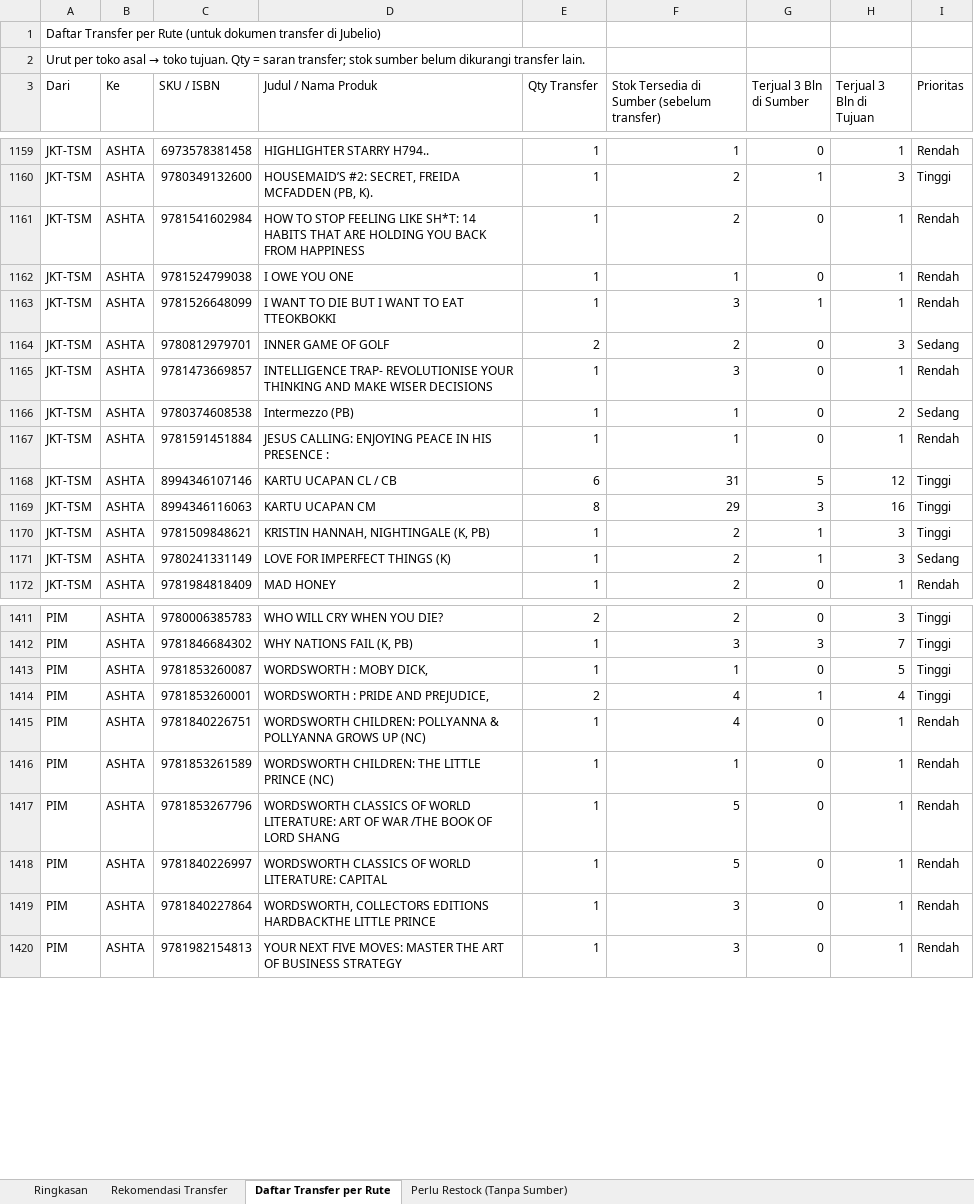
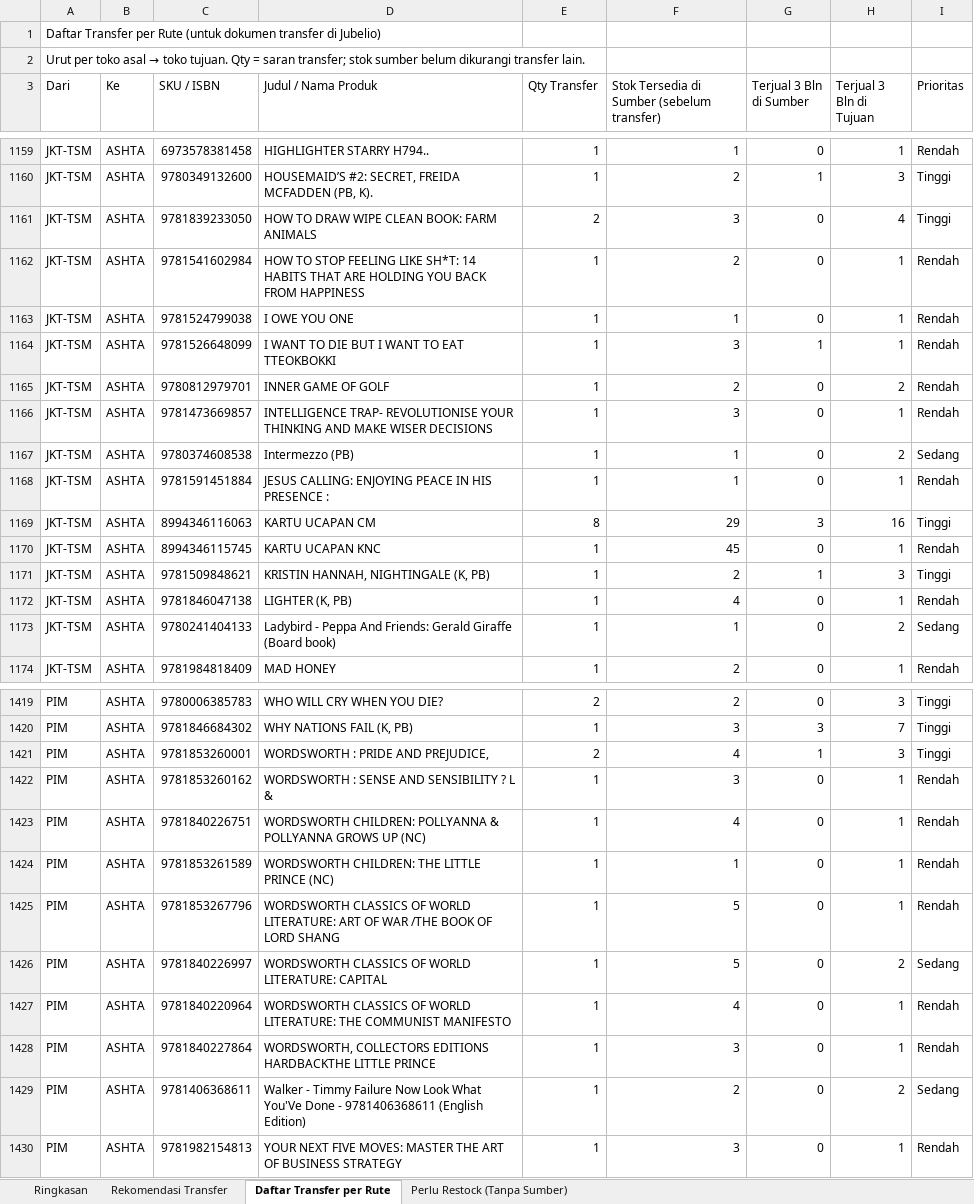
Before and after one commit to stevetsurface/sinar-starbooks-sales, an Excel workbook: data/transfer_stok_toko_offline.xlsx, sheet Daftar Transfer per Rute, drawn as a sheet; only a part is shown, gaps mark what is left out; values as stored, in another font and other column widths than the file's, no cell formats; removed rows and columns are numbered as before the commit, all else as after; the diff covers the shown part only; the diff names each change by its address in the sheet, - before the commit and + after, or states it on an @@ line.

```diff
--- a/data/transfer_stok_toko_offline.xlsx (sheet Daftar Transfer per Rute)
+++ b/data/transfer_stok_toko_offline.xlsx (sheet Daftar Transfer per Rute)
+row 1161: JKT-TSM | ASHTA | 9781839233050 | HOW TO DRAW WIPE CLEAN BOOK: FARM ANIMALS | 2 | 3 | 0 | 4 | Tinggi
-E1165 (Qty Transfer): 2
+E1165 (Qty Transfer): 1
-H1165 (Terjual 3 Bln di Tujuan): 3
+H1165 (Terjual 3 Bln di Tujuan): 2
-I1165 (Prioritas): Sedang
+I1165 (Prioritas): Rendah
-row 1168: JKT-TSM | ASHTA | 8994346107146 | KARTU UCAPAN CL / CB | 6 | 31 | 5 | 12 | Tinggi
+row 1170: JKT-TSM | ASHTA | 8994346115745 | KARTU UCAPAN KNC | 1 | 45 | 0 | 1 | Rendah
+row 1172: JKT-TSM | ASHTA | 9781846047138 | LIGHTER (K, PB) | 1 | 4 | 0 | 1 | Rendah
-C1173 (SKU / ISBN): 9780241331149
+C1173 (SKU / ISBN): 9780241404133
-D1173 (Judul / Nama Produk): LOVE FOR IMPERFECT THINGS (K)
+D1173 (Judul / Nama Produk): Ladybird - Peppa And Friends: Gerald Giraffe (Board book)
-F1173: 2
+F1173: 1
-G1173 (Terjual 3 Bln di Sumber): 1
+G1173 (Terjual 3 Bln di Sumber): 0
-H1173 (Terjual 3 Bln di Tujuan): 3
+H1173 (Terjual 3 Bln di Tujuan): 2
-row 1413: PIM | ASHTA | 9781853260087 | WORDSWORTH : MOBY DICK, | 1 | 1 | 0 | 5 | Tinggi
-H1421 (Terjual 3 Bln di Tujuan): 4
+H1421 (Terjual 3 Bln di Tujuan): 3
+row 1422: PIM | ASHTA | 9781853260162 | WORDSWORTH : SENSE AND SENSIBILITY ? L & | 1 | 3 | 0 | 1 | Rendah
-H1426 (Terjual 3 Bln di Tujuan): 1
+H1426 (Terjual 3 Bln di Tujuan): 2
-I1426 (Prioritas): Rendah
+I1426 (Prioritas): Sedang
+row 1427: PIM | ASHTA | 9781840220964 | WORDSWORTH CLASSICS OF WORLD LITERATURE: THE COMMUNIST MANIFESTO | 1 | 4 | 0 | 1 | Rendah
+row 1429: PIM | ASHTA | 9781406368611 | Walker - Timmy Failure Now Look What You'Ve Done - 9781406368611 (English Edition) | 1 | 2 | 0 | 2 | Sedang
```
Also changed, not shown: 66 added rows, 57 removed rows and 143 edited cells elsewhere in this sheet, sheet Rekomendasi Transfer, sheet Perlu Restock (Tanpa Sumber), sheet Ringkasan, cell formats, 41 other files.
